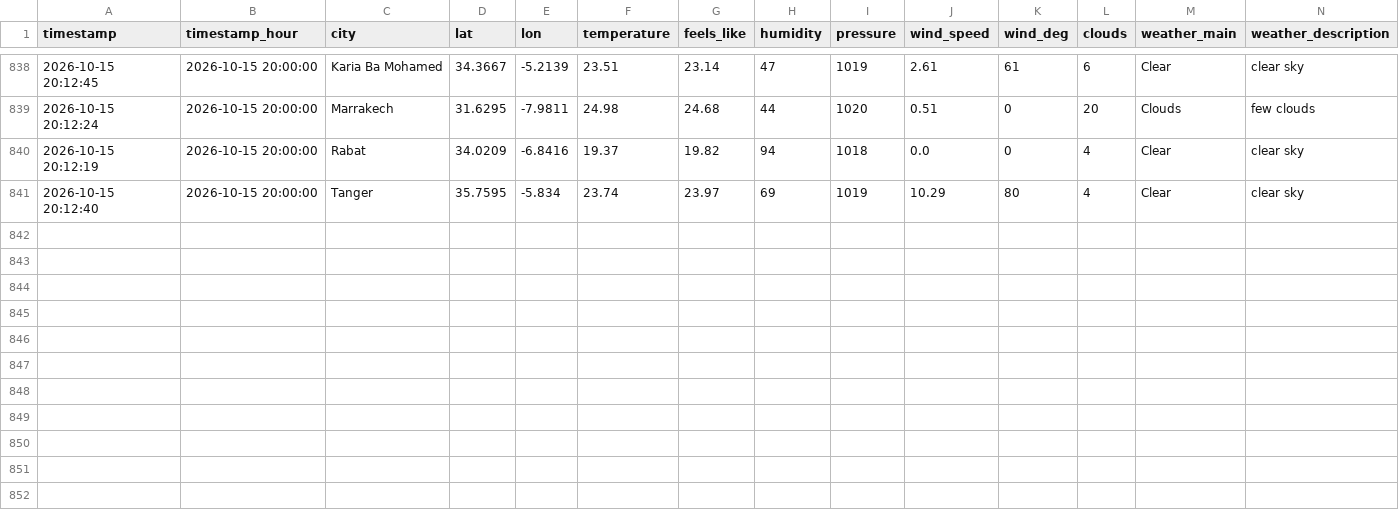
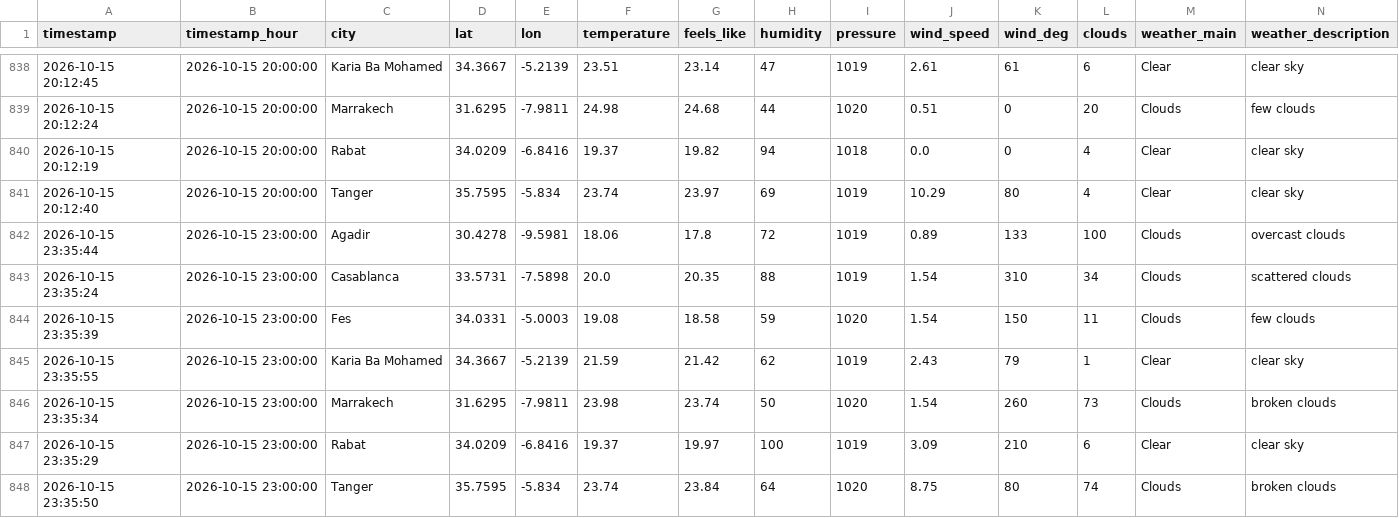
Before and after one commit to Bilal51002/air-quality-prediction-morocco, a CSV file: data/raw/morocco_air_quality_data.csv, drawn as a sheet; only a part is shown, gaps mark what is left out; rows hold the shown columns only; the diff names each change by its address in the sheet, - before the commit and + after, or states it on an @@ line.

```diff
--- a/data/raw/morocco_air_quality_data.csv
+++ b/data/raw/morocco_air_quality_data.csv
+row 842: 2026-10-15 23:35:44 | 2026-10-15 23:00:00 | Agadir | 30.4278 | -9.5981 | 18.06 | 17.8 | 72 | 1019 | 0.89 | 133 | 100 | Clouds | overcast clouds
+row 843: 2026-10-15 23:35:24 | 2026-10-15 23:00:00 | Casablanca | 33.5731 | -7.5898 | 20.0 | 20.35 | 88 | 1019 | 1.54 | 310 | 34 | Clouds | scattered clouds
+row 844: 2026-10-15 23:35:39 | 2026-10-15 23:00:00 | Fes | 34.0331 | -5.0003 | 19.08 | 18.58 | 59 | 1020 | 1.54 | 150 | 11 | Clouds | few clouds
+row 845: 2026-10-15 23:35:55 | 2026-10-15 23:00:00 | Karia Ba Mohamed | 34.3667 | -5.2139 | 21.59 | 21.42 | 62 | 1019 | 2.43 | 79 | 1 | Clear | clear sky
+row 846: 2026-10-15 23:35:34 | 2026-10-15 23:00:00 | Marrakech | 31.6295 | -7.9811 | 23.98 | 23.74 | 50 | 1020 | 1.54 | 260 | 73 | Clouds | broken clouds
+row 847: 2026-10-15 23:35:29 | 2026-10-15 23:00:00 | Rabat | 34.0209 | -6.8416 | 19.37 | 19.97 | 100 | 1019 | 3.09 | 210 | 6 | Clear | clear sky
+row 848: 2026-10-15 23:35:50 | 2026-10-15 23:00:00 | Tanger | 35.7595 | -5.834 | 23.74 | 23.84 | 64 | 1020 | 8.75 | 80 | 74 | Clouds | broken clouds
```
